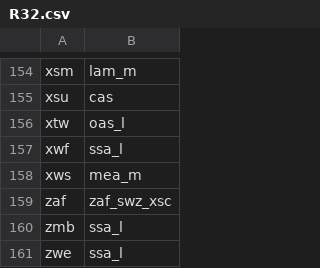
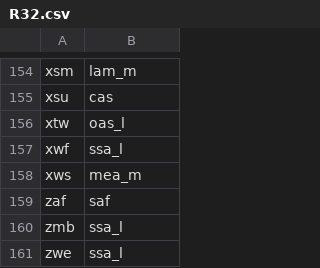
Before and after one commit to teemsphere/teems-mappings, a CSV file: GTAPv11/GTAPv7/REG/R32.csv, drawn as a sheet; only a part is shown, gaps mark what is left out; the diff covers the shown part only.

```diff
--- a/GTAPv11/GTAPv7/REG/R32.csv
+++ b/GTAPv11/GTAPv7/REG/R32.csv
@@ -158,3 +158,3 @@ xwf,ssa_l
 xws,mea_m
-zaf,zaf_swz_xsc
+zaf,saf
 zmb,ssa_l
```
Also changed, not shown: 5 edited cells elsewhere in this file, GTAPv10/GTAPv6/REG/R32.csv, GTAPv10/GTAPv7/REG/R32.csv, 3 other files.
